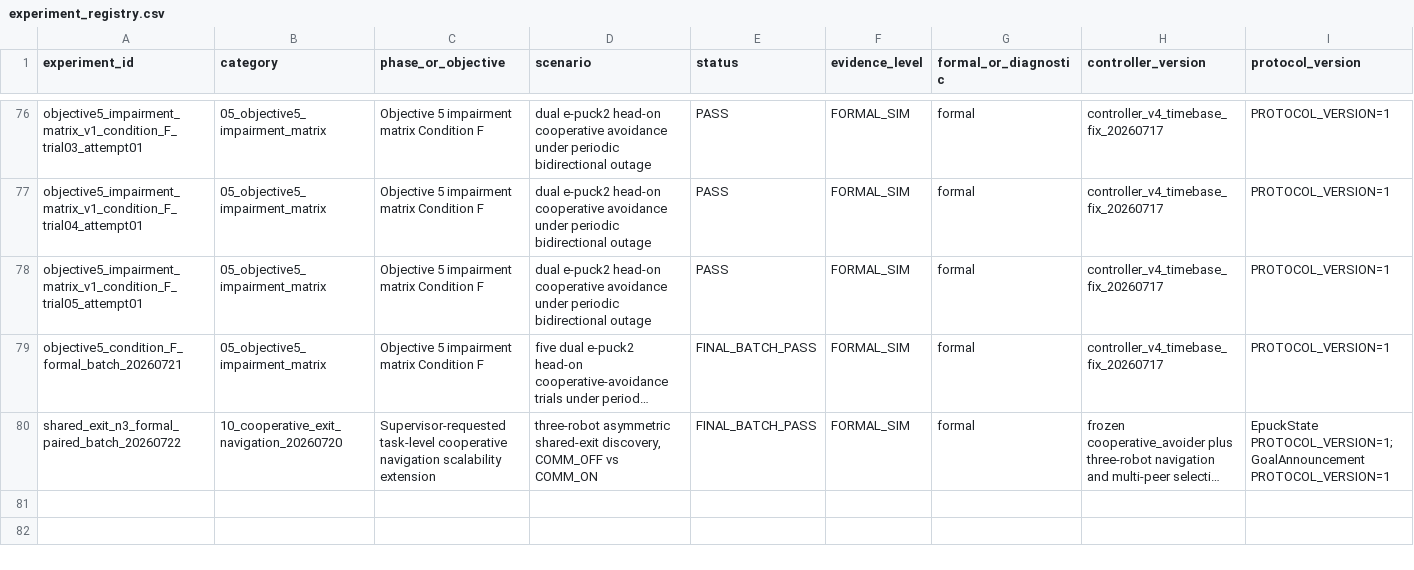
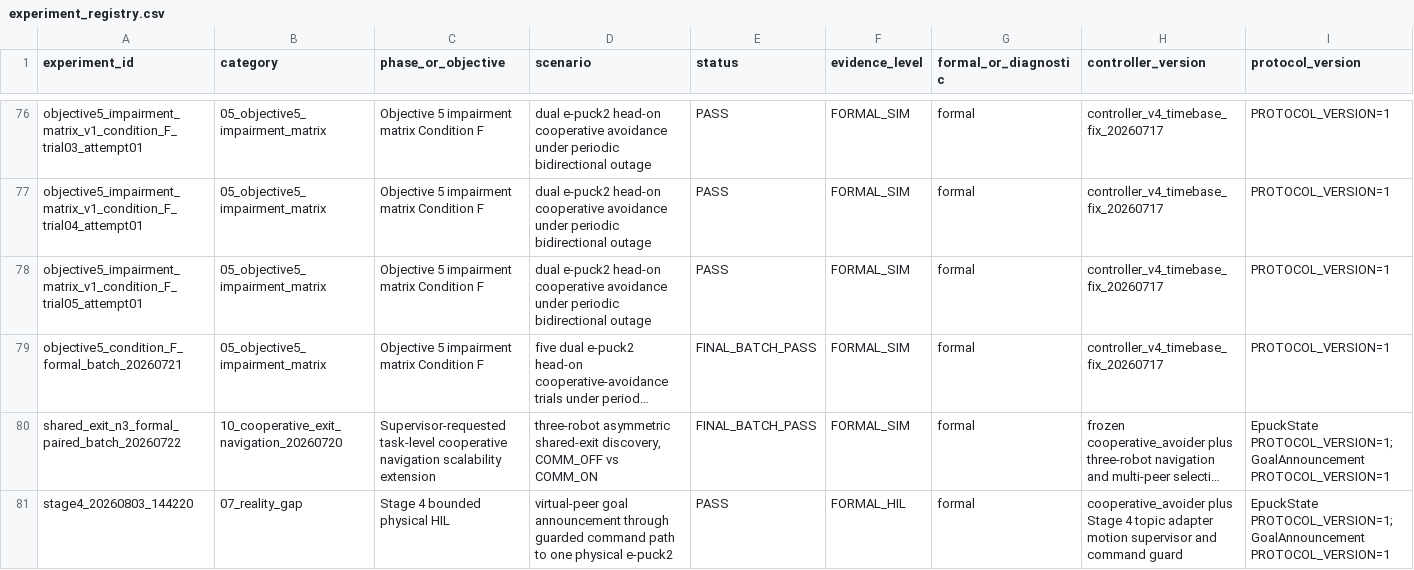
Before and after one commit to luyiming0610-cmyk/msc-communication-assisted-navigation, a CSV file: experiments/experiment_registry.csv, drawn as a sheet; only a part is shown, gaps mark what is left out; long unchanged cells end in …; rows hold the shown columns only; the diff names each change by its address in the sheet, - before the commit and + after, or states it on an @@ line.

Commit message:
Complete reproducibility package and Stage 4 evidence

```diff
--- a/experiments/experiment_registry.csv
+++ b/experiments/experiment_registry.csv
+row 81: stage4_20260803_144220 | 07_reality_gap | Stage 4 bounded physical HIL | virtual-peer goal announcement through guarded command path to one physical e-puck2 | PASS | FORMAL_HIL | formal | cooperative_avoider plus Stage 4 topic adapter motion supervisor and command guard | EpuckState PROTOCOL_VERSION=1; GoalAnnouncement PROTOCOL_VERSION=1
```
Also changed, not shown: 32 other files.
